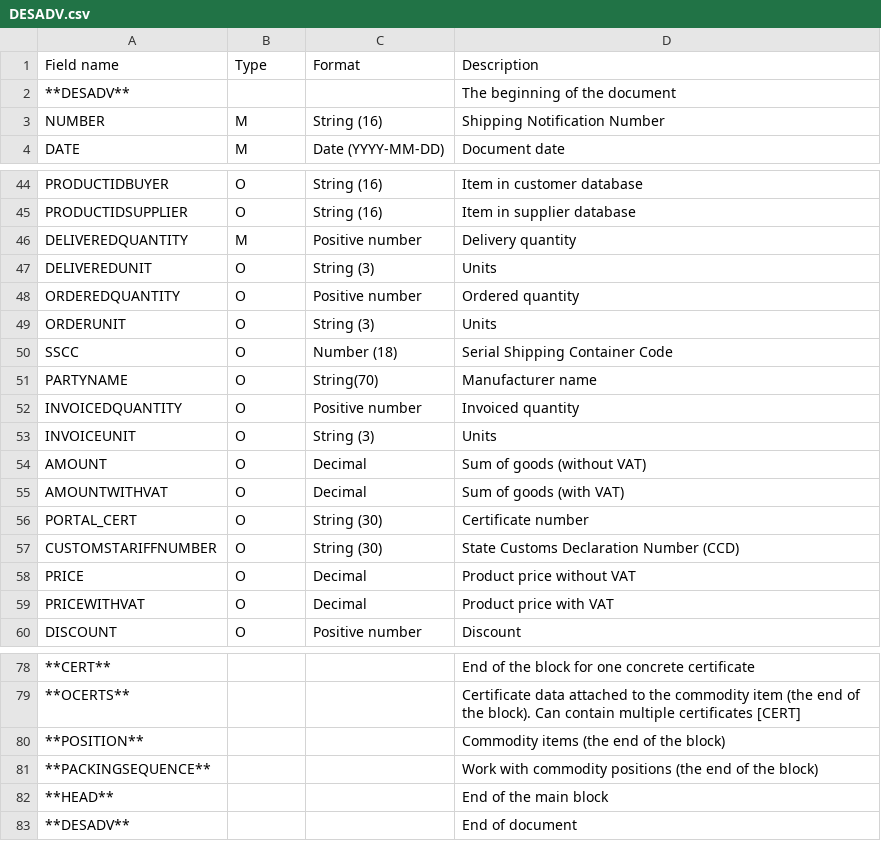
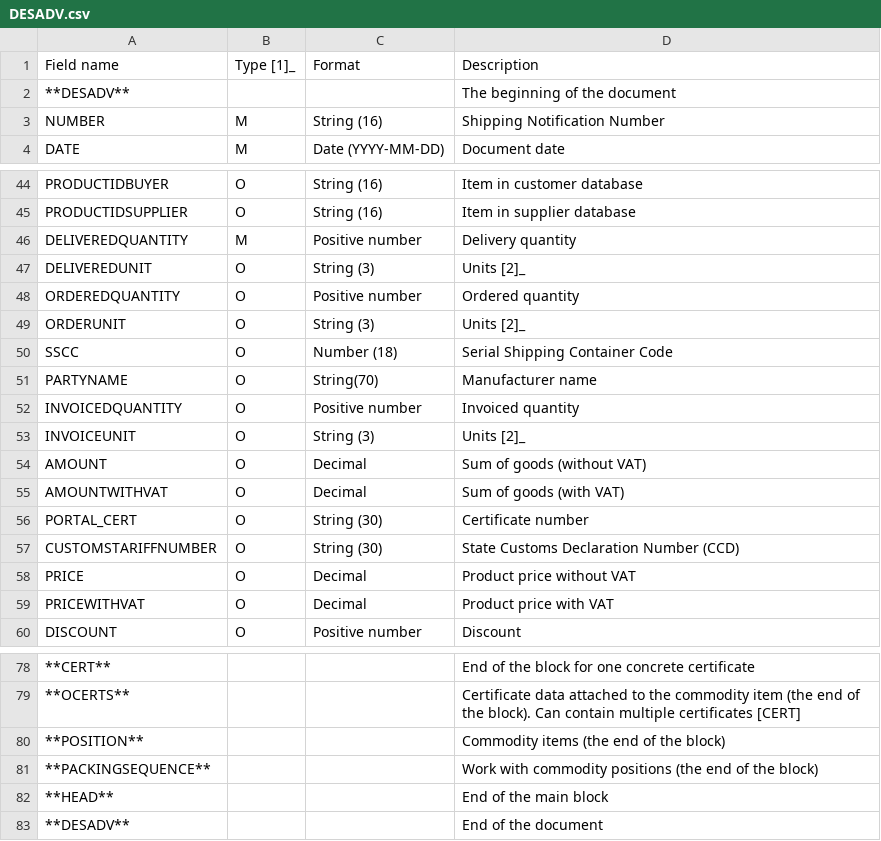
Before and after one commit to EDI-N/Docs_en, a CSV file: docs/XML/files/DESADV.csv, drawn as a sheet; only a part is shown, gaps mark what is left out; the diff names each change by its address in the sheet, - before the commit and + after, or states it on an @@ line.

```diff
--- a/docs/XML/files/DESADV.csv
+++ b/docs/XML/files/DESADV.csv
-B1: Type
+B1: Type [1]_
-D47: Units
+D47: Units [2]_
-D49: Units
+D49: Units [2]_
-D53: Units
+D53: Units [2]_
-D83: End of document
+D83: End of the document
```
Also changed, not shown: docs/XML/files/COMDOC.csv, docs/XML/files/ORDER.csv, 3 other files.
